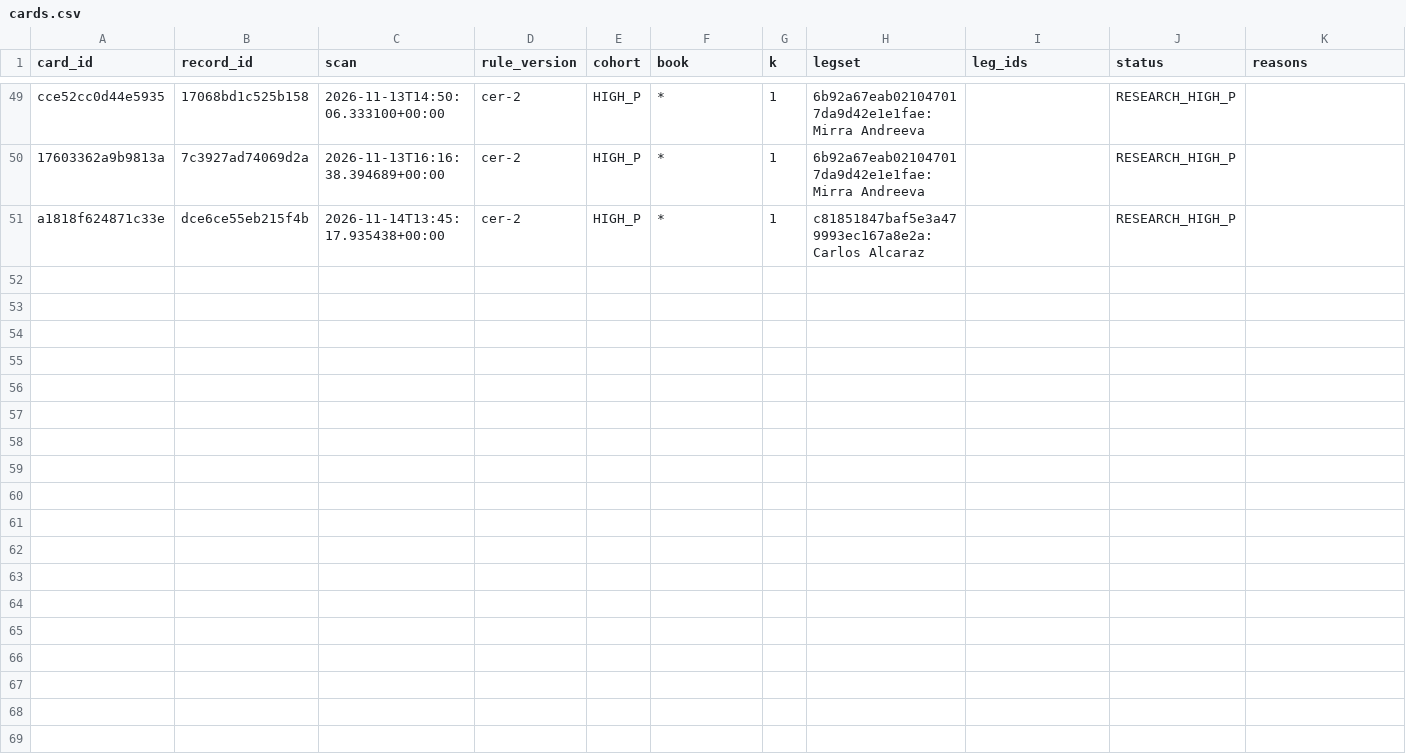
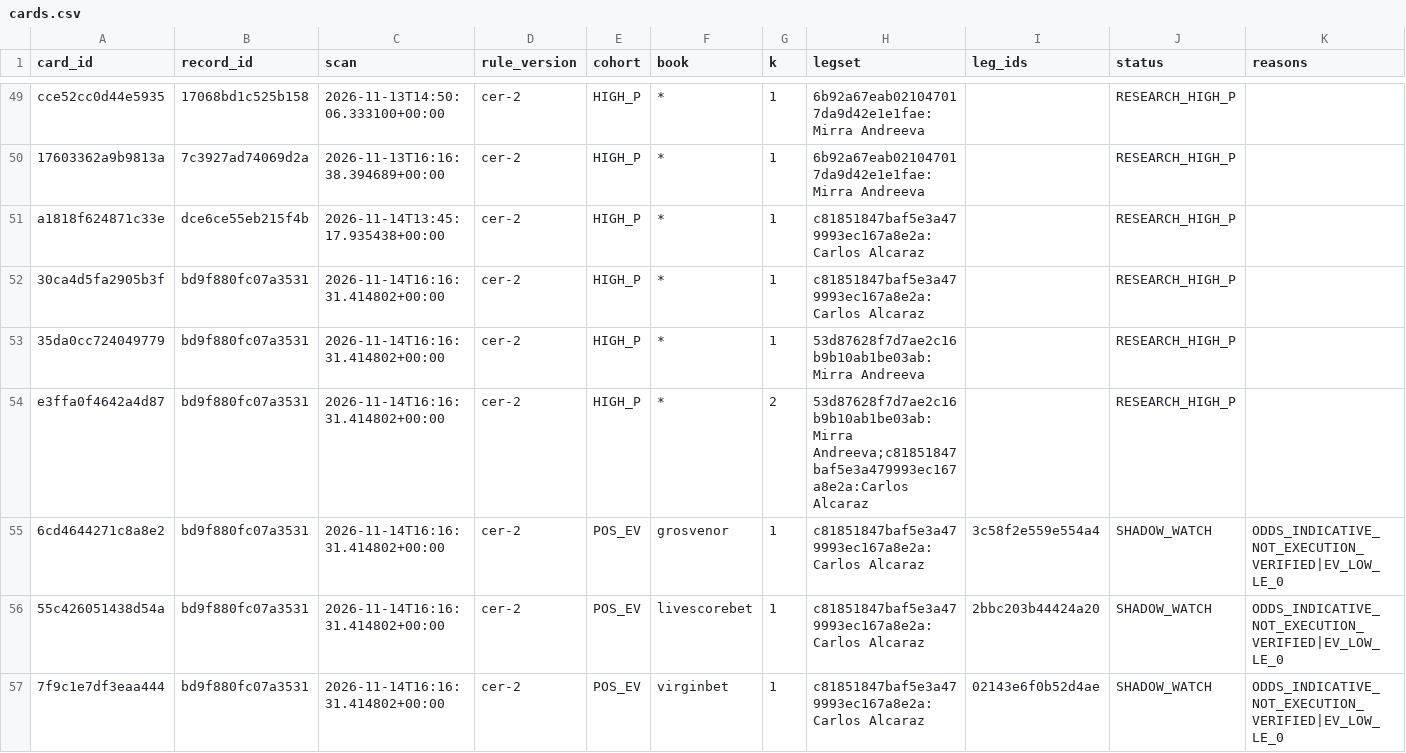
Before and after one commit to frazwil19-gif/prediction-markets-lab, a CSV file: research/platform_v2/card_engine_v2_7/prospective/2026-11/cards.csv, drawn as a sheet; only a part is shown, gaps mark what is left out; rows hold the shown columns only; the diff names each change by its address in the sheet, - before the commit and + after, or states it on an @@ line.

```diff
--- a/research/platform_v2/card_engine_v2_7/prospective/2026-11/cards.csv
+++ b/research/platform_v2/card_engine_v2_7/prospective/2026-11/cards.csv
+row 52: 30ca4d5fa2905b3f | bd9f880fc07a3531 | 2026-11-14T16:16:31.414802+00:00 | cer-2 | HIGH_P | * | 1 | c81851847baf5e3a479993ec167a8e2a:Carlos Alcaraz |  | RESEARCH_HIGH_P
+row 53: 35da0cc724049779 | bd9f880fc07a3531 | 2026-11-14T16:16:31.414802+00:00 | cer-2 | HIGH_P | * | 1 | 53d87628f7d7ae2c16b9b10ab1be03ab:Mirra Andreeva |  | RESEARCH_HIGH_P
+row 54: e3ffa0f4642a4d87 | bd9f880fc07a3531 | 2026-11-14T16:16:31.414802+00:00 | cer-2 | HIGH_P | * | 2 | 53d87628f7d7ae2c16b9b10ab1be03ab:Mirra Andreeva;c81851847baf5e3a479993ec167a8e2a:Carlos Alcaraz |  | RESEARCH_HIGH_P
+row 55: 6cd4644271c8a8e2 | bd9f880fc07a3531 | 2026-11-14T16:16:31.414802+00:00 | cer-2 | POS_EV | grosvenor | 1 | c81851847baf5e3a479993ec167a8e2a:Carlos Alcaraz | 3c58f2e559e554a4 | SHADOW_WATCH | ODDS_INDICATIVE_NOT_EXECUTION_VERIFIED|EV_LOW_LE_0
+row 56: 55c426051438d54a | bd9f880fc07a3531 | 2026-11-14T16:16:31.414802+00:00 | cer-2 | POS_EV | livescorebet | 1 | c81851847baf5e3a479993ec167a8e2a:Carlos Alcaraz | 2bbc203b44424a20 | SHADOW_WATCH | ODDS_INDICATIVE_NOT_EXECUTION_VERIFIED|EV_LOW_LE_0
+row 57: 7f9c1e7df3eaa444 | bd9f880fc07a3531 | 2026-11-14T16:16:31.414802+00:00 | cer-2 | POS_EV | virginbet | 1 | c81851847baf5e3a479993ec167a8e2a:Carlos Alcaraz | 02143e6f0b52d4ae | SHADOW_WATCH | ODDS_INDICATIVE_NOT_EXECUTION_VERIFIED|EV_LOW_LE_0
```
Also changed, not shown: research/platform_v2/card_engine_v2_7/prospective/2026-11/legs.csv, research/platform_v2/card_engine_v2_7/prospective/2026-11/scan_runs.csv, 1 other file.
